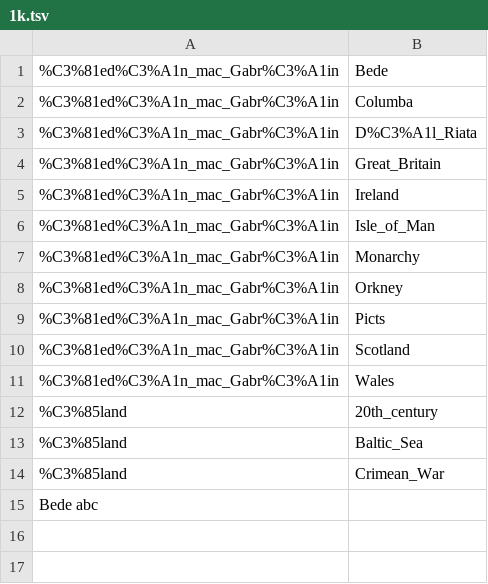
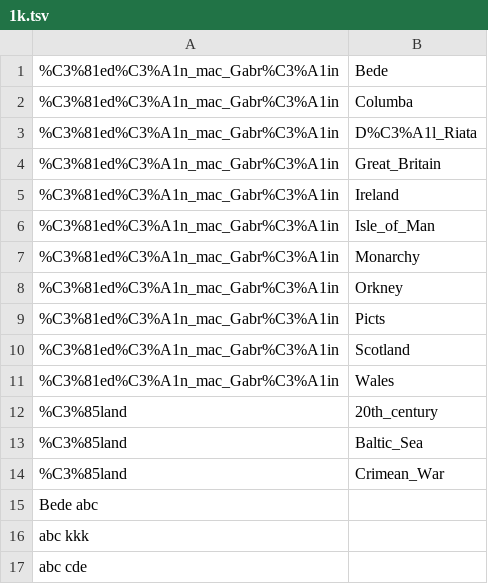
Before and after one commit to JulianoCP/wikigame-Graph, a TSV file: 1k.tsv, drawn as a sheet; the diff names each change by its address in the sheet, - before the commit and + after, or states it on an @@ line.

```diff
--- a/1k.tsv
+++ b/1k.tsv
+row 16: abc kkk
+row 17: abc cde
```
Also changed, not shown: 1 other file.
